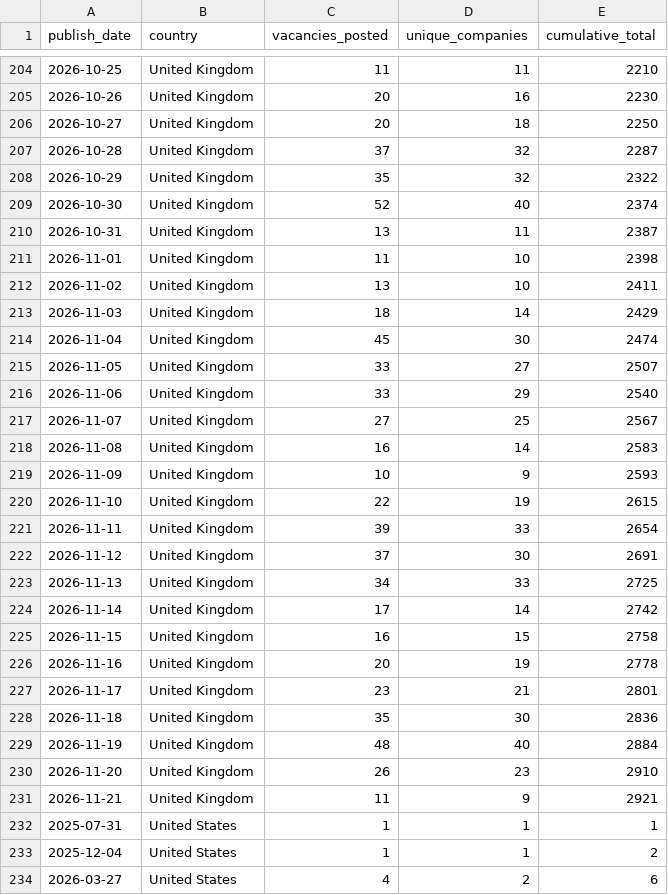
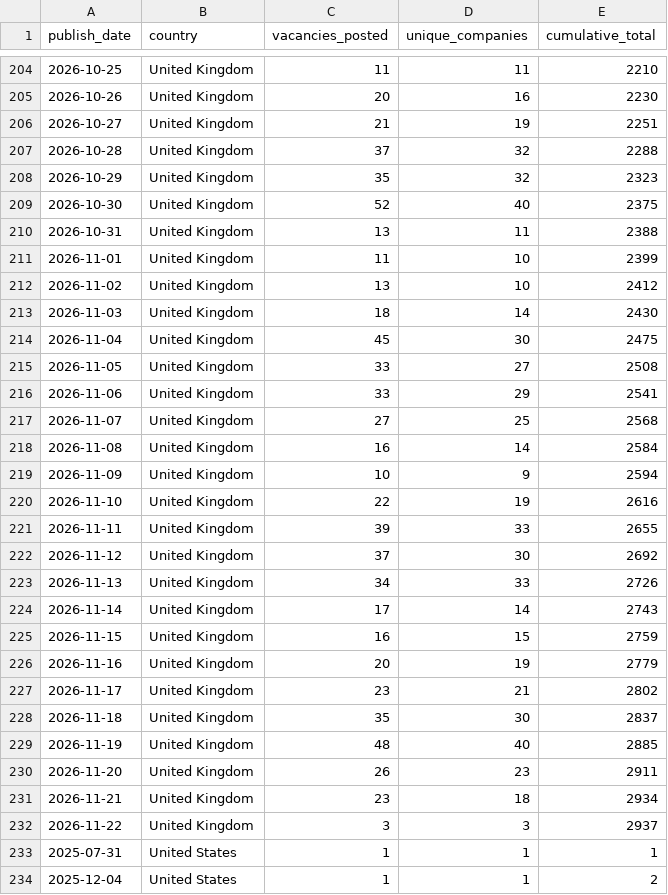
Before and after one commit to ShoafzalDataAnalyst/Adzuna-Job-Market-Vacancies, a CSV file: powerbi/daily_posting_trend.csv, drawn as a sheet; only a part is shown, gaps mark what is left out; the shorter side is filled out with more unchanged rows; the diff covers the shown part only.

```diff
--- a/powerbi/daily_posting_trend.csv
+++ b/powerbi/daily_posting_trend.csv
@@ -205,28 +205,29 @@
 2026-10-26,United Kingdom,20,16,2230
-2026-10-27,United Kingdom,20,18,2250
-2026-10-28,United Kingdom,37,32,2287
-2026-10-29,United Kingdom,35,32,2322
-2026-10-30,United Kingdom,52,40,2374
-2026-10-31,United Kingdom,13,11,2387
-2026-11-01,United Kingdom,11,10,2398
-2026-11-02,United Kingdom,13,10,2411
-2026-11-03,United Kingdom,18,14,2429
-2026-11-04,United Kingdom,45,30,2474
-2026-11-05,United Kingdom,33,27,2507
-2026-11-06,United Kingdom,33,29,2540
-2026-11-07,United Kingdom,27,25,2567
-2026-11-08,United Kingdom,16,14,2583
-2026-11-09,United Kingdom,10,9,2593
-2026-11-10,United Kingdom,22,19,2615
-2026-11-11,United Kingdom,39,33,2654
-2026-11-12,United Kingdom,37,30,2691
-2026-11-13,United Kingdom,34,33,2725
-2026-11-14,United Kingdom,17,14,2742
-2026-11-15,United Kingdom,16,15,2758
-2026-11-16,United Kingdom,20,19,2778
-2026-11-17,United Kingdom,23,21,2801
-2026-11-18,United Kingdom,35,30,2836
-2026-11-19,United Kingdom,48,40,2884
-2026-11-20,United Kingdom,26,23,2910
-2026-11-21,United Kingdom,11,9,2921
+2026-10-27,United Kingdom,21,19,2251
+2026-10-28,United Kingdom,37,32,2288
+2026-10-29,United Kingdom,35,32,2323
+2026-10-30,United Kingdom,52,40,2375
+2026-10-31,United Kingdom,13,11,2388
+2026-11-01,United Kingdom,11,10,2399
+2026-11-02,United Kingdom,13,10,2412
+2026-11-03,United Kingdom,18,14,2430
+2026-11-04,United Kingdom,45,30,2475
+2026-11-05,United Kingdom,33,27,2508
+2026-11-06,United Kingdom,33,29,2541
+2026-11-07,United Kingdom,27,25,2568
+2026-11-08,United Kingdom,16,14,2584
+2026-11-09,United Kingdom,10,9,2594
+2026-11-10,United Kingdom,22,19,2616
+2026-11-11,United Kingdom,39,33,2655
+2026-11-12,United Kingdom,37,30,2692
+2026-11-13,United Kingdom,34,33,2726
+2026-11-14,United Kingdom,17,14,2743
+2026-11-15,United Kingdom,16,15,2759
+2026-11-16,United Kingdom,20,19,2779
+2026-11-17,United Kingdom,23,21,2802
+2026-11-18,United Kingdom,35,30,2837
+2026-11-19,United Kingdom,48,40,2885
+2026-11-20,United Kingdom,26,23,2911
+2026-11-21,United Kingdom,23,18,2934
+2026-11-22,United Kingdom,3,3,2937
 2025-07-31,United States,1,1,1
```
Also changed, not shown: 1 added row and 10 edited cells elsewhere in this file, powerbi/location_heatmap.csv, powerbi/salary_by_category.csv, 6 other files.
